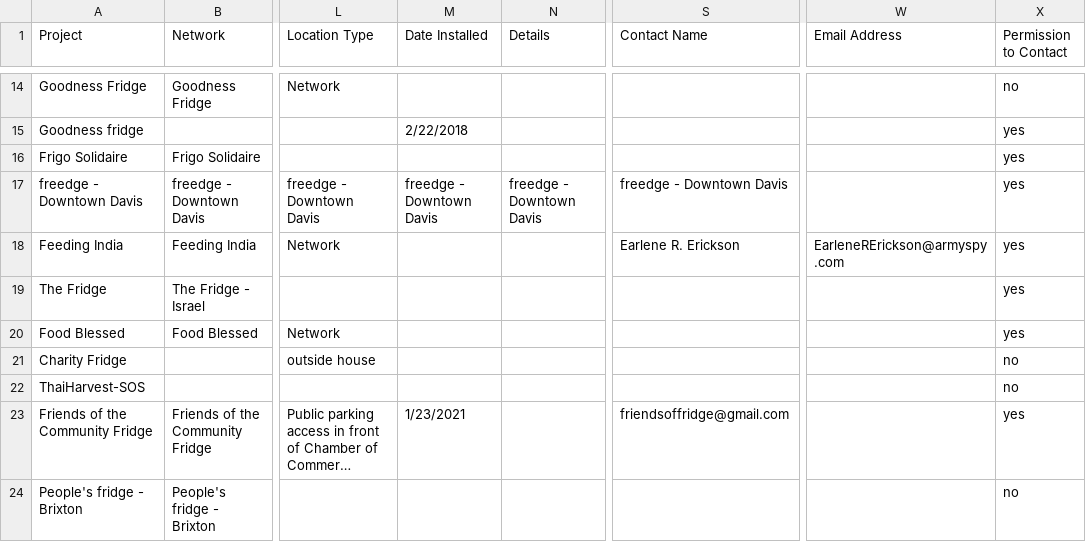
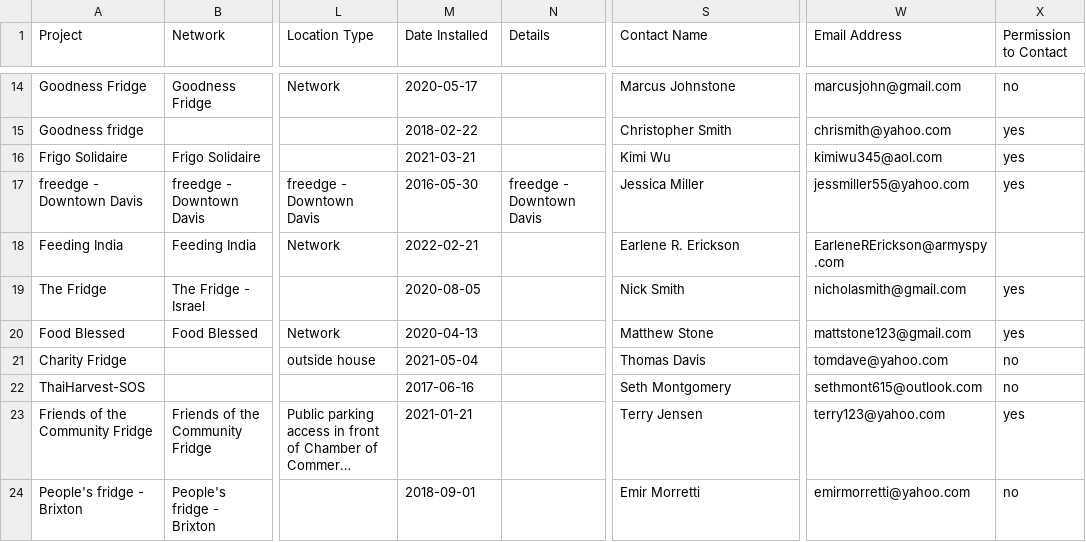
Before and after one commit to kalyn-k/Freedge-Tracker, a CSV file: test_data/freeedge_data.csv, drawn as a sheet; only a part is shown, gaps mark what is left out; long unchanged cells end in …; the diff covers the shown part only; the diff names each change by its address in the sheet, - before the commit and + after, or states it on an @@ line.

Commit message:
Changes added to freedge_data.csv

```diff
--- a/test_data/freeedge_data.csv
+++ b/test_data/freeedge_data.csv
-M14 (Date Installed): (empty)
+M14 (Date Installed): 2020-05-17
-S14 (Contact Name): (empty)
+S14 (Contact Name): Marcus Johnstone
-W14 (Email Address): (empty)
+W14 (Email Address): marcusjohn@gmail.com
-M15 (Date Installed): 2/22/2018
+M15 (Date Installed): 2018-02-22
-S15 (Contact Name): (empty)
+S15 (Contact Name): Christopher Smith
-W15 (Email Address): (empty)
+W15 (Email Address): chrismith@yahoo.com
-M16 (Date Installed): (empty)
+M16 (Date Installed): 2021-03-21
-S16 (Contact Name): (empty)
+S16 (Contact Name): Kimi Wu
-W16 (Email Address): (empty)
+W16 (Email Address): kimiwu345@aol.com
-M17 (Date Installed): freedge - Downtown Davis
+M17 (Date Installed): 2016-05-30
-S17 (Contact Name): freedge - Downtown Davis
+S17 (Contact Name): Jessica Miller
-W17 (Email Address): (empty)
+W17 (Email Address): jessmiller55@yahoo.com
-M18 (Date Installed): (empty)
+M18 (Date Installed): 2022-02-21
-X18 (Permission to Contact): yes
+X18 (Permission to Contact): (empty)
-M19 (Date Installed): (empty)
+M19 (Date Installed): 2020-08-05
-S19 (Contact Name): (empty)
+S19 (Contact Name): Nick Smith
-W19 (Email Address): (empty)
+W19 (Email Address): nicholasmith@gmail.com
-M20 (Date Installed): (empty)
+M20 (Date Installed): 2020-04-13
-S20 (Contact Name): (empty)
+S20 (Contact Name): Matthew Stone
-W20 (Email Address): (empty)
+W20 (Email Address): mattstone123@gmail.com
-M21 (Date Installed): (empty)
+M21 (Date Installed): 2021-05-04
-S21 (Contact Name): (empty)
+S21 (Contact Name): Thomas Davis
-W21 (Email Address): (empty)
+W21 (Email Address): tomdave@yahoo.com
-M22 (Date Installed): (empty)
+M22 (Date Installed): 2017-06-16
-S22 (Contact Name): (empty)
+S22 (Contact Name): Seth Montgomery
-W22 (Email Address): (empty)
+W22 (Email Address): sethmont615@outlook.com
-M23 (Date Installed): 1/23/2021
+M23 (Date Installed): 2021-01-21
-S23 (Contact Name): friendsoffridge@gmail.com
+S23 (Contact Name): Terry Jensen
-W23 (Email Address): (empty)
+W23 (Email Address): terry123@yahoo.com
-M24 (Date Installed): (empty)
+M24 (Date Installed): 2018-09-01
-S24 (Contact Name): (empty)
+S24 (Contact Name): Emir Morretti
-W24 (Email Address): (empty)
+W24 (Email Address): emirmorretti@yahoo.com
```
Also changed, not shown: 118 edited cells elsewhere in this file.
